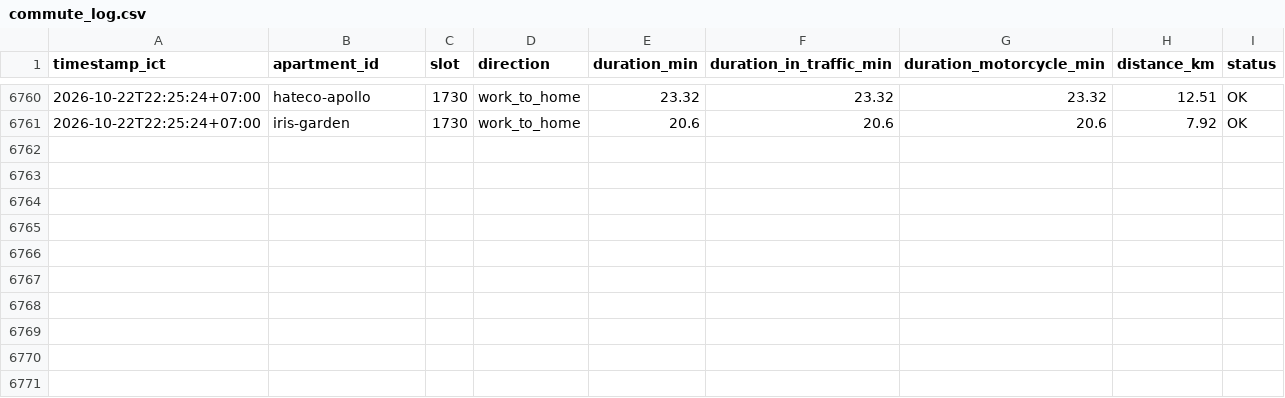
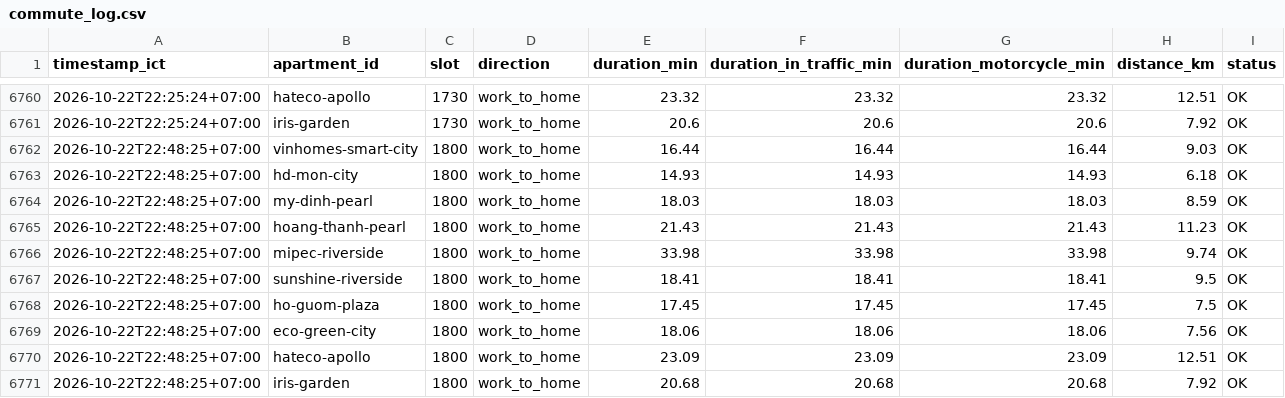
Before and after one commit to dongpp57/apartment-commute-tracker, a CSV file: data/commute_log.csv, drawn as a sheet; only a part is shown, gaps mark what is left out; the diff names each change by its address in the sheet, - before the commit and + after, or states it on an @@ line.

Commit message:
data: append slot 1800 log

```diff
--- a/data/commute_log.csv
+++ b/data/commute_log.csv
+row 6762: 2026-10-22T22:48:25+07:00 | vinhomes-smart-city | 1800 | work_to_home | 16.44 | 16.44 | 16.44 | 9.03 | OK
+row 6763: 2026-10-22T22:48:25+07:00 | hd-mon-city | 1800 | work_to_home | 14.93 | 14.93 | 14.93 | 6.18 | OK
+row 6764: 2026-10-22T22:48:25+07:00 | my-dinh-pearl | 1800 | work_to_home | 18.03 | 18.03 | 18.03 | 8.59 | OK
+row 6765: 2026-10-22T22:48:25+07:00 | hoang-thanh-pearl | 1800 | work_to_home | 21.43 | 21.43 | 21.43 | 11.23 | OK
+row 6766: 2026-10-22T22:48:25+07:00 | mipec-riverside | 1800 | work_to_home | 33.98 | 33.98 | 33.98 | 9.74 | OK
+row 6767: 2026-10-22T22:48:25+07:00 | sunshine-riverside | 1800 | work_to_home | 18.41 | 18.41 | 18.41 | 9.5 | OK
+row 6768: 2026-10-22T22:48:25+07:00 | ho-guom-plaza | 1800 | work_to_home | 17.45 | 17.45 | 17.45 | 7.5 | OK
+row 6769: 2026-10-22T22:48:25+07:00 | eco-green-city | 1800 | work_to_home | 18.06 | 18.06 | 18.06 | 7.56 | OK
+row 6770: 2026-10-22T22:48:25+07:00 | hateco-apollo | 1800 | work_to_home | 23.09 | 23.09 | 23.09 | 12.51 | OK
+row 6771: 2026-10-22T22:48:25+07:00 | iris-garden | 1800 | work_to_home | 20.68 | 20.68 | 20.68 | 7.92 | OK
```
Also changed, not shown: 1 other file.
